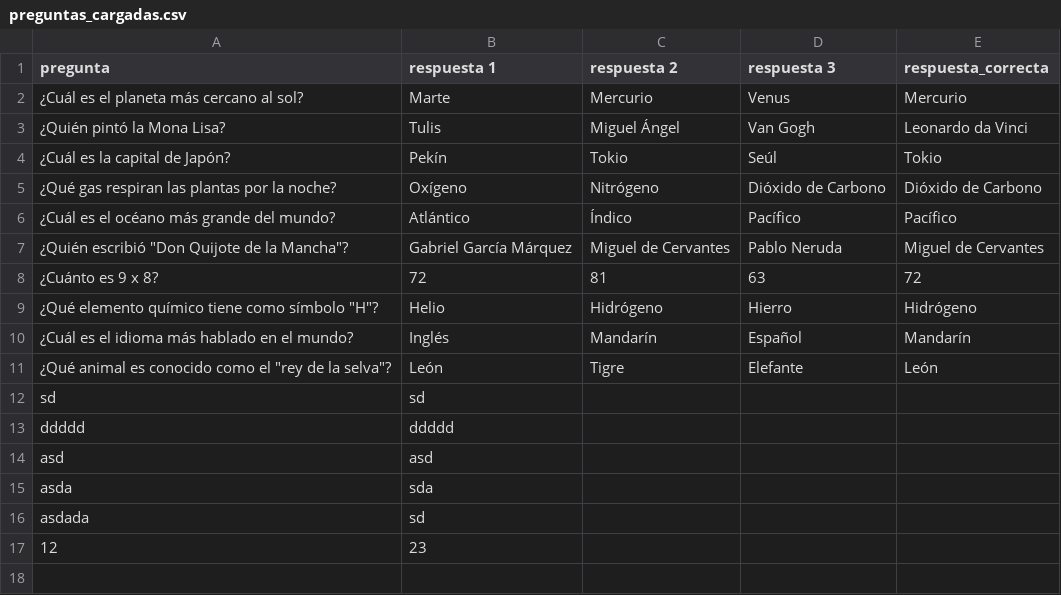
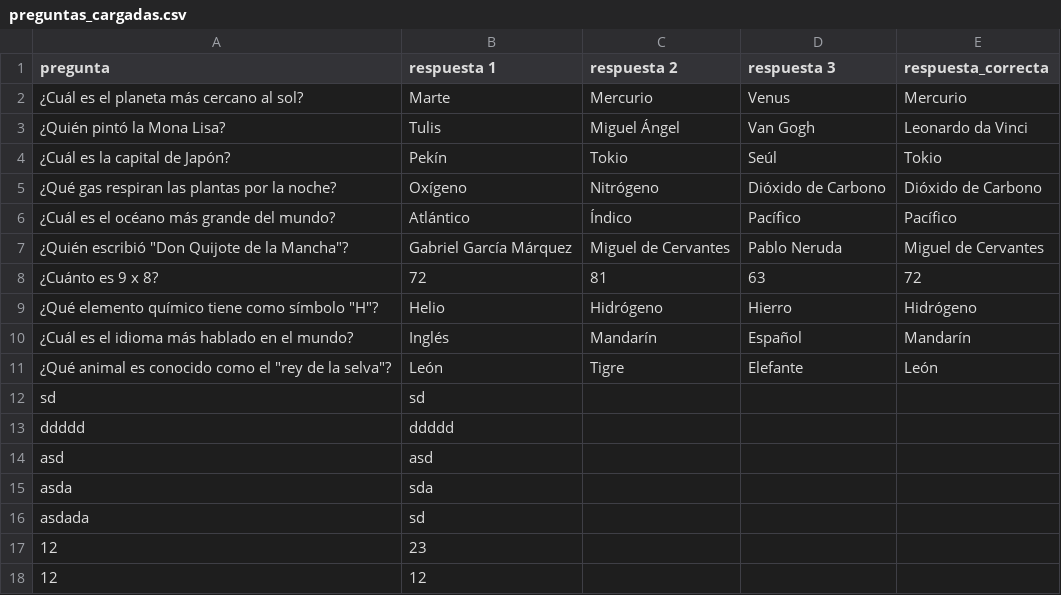
Before and after one commit to brunozapata2006/parcial_grupo_progra, a CSV file: preguntas_cargadas.csv, drawn as a sheet; the diff names each change by its address in the sheet, - before the commit and + after, or states it on an @@ line.

```diff
--- a/preguntas_cargadas.csv
+++ b/preguntas_cargadas.csv
+row 18: 12 | 12
```
Also changed, not shown: ranking_top.csv, 6 other files.
